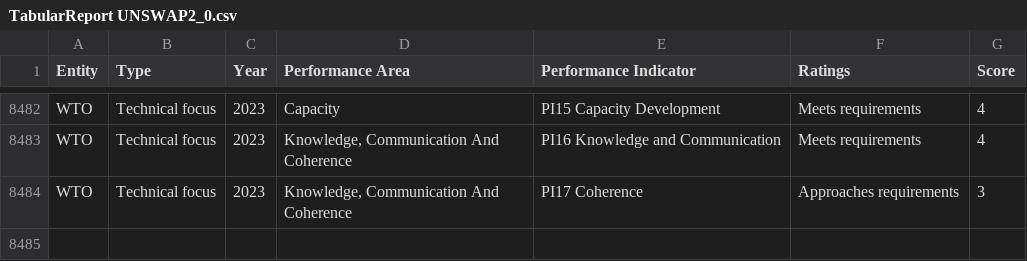
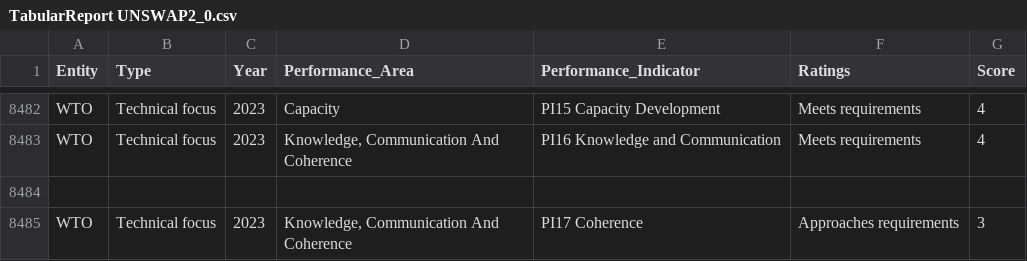
Before and after one commit to nurshat-ababakirov/unswap-scores, a CSV file: TabularReport UNSWAP2_0.csv, drawn as a sheet; only a part is shown, gaps mark what is left out; the diff names each change by its address in the sheet, - before the commit and + after, or states it on an @@ line.

Commit message:
Update TabularReport UNSWAP2_0.csv

```diff
--- a/TabularReport UNSWAP2_0.csv
+++ b/TabularReport UNSWAP2_0.csv
-D1: Performance Area
+D1: Performance_Area
-E1: Performance Indicator
+E1: Performance_Indicator
+row 8484: (empty)
```
